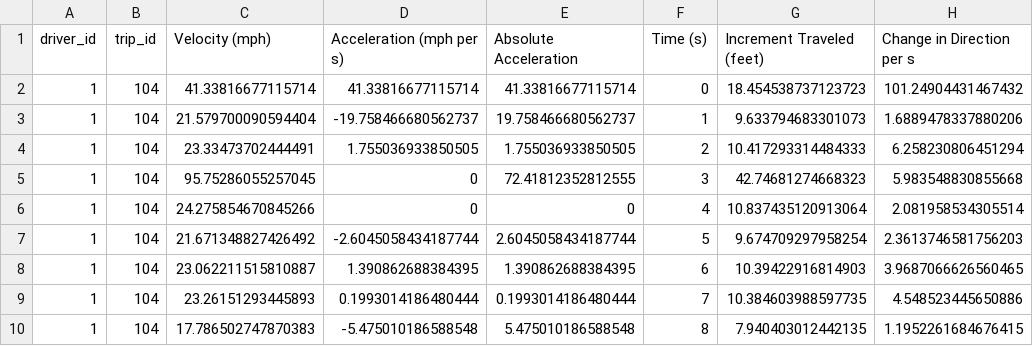
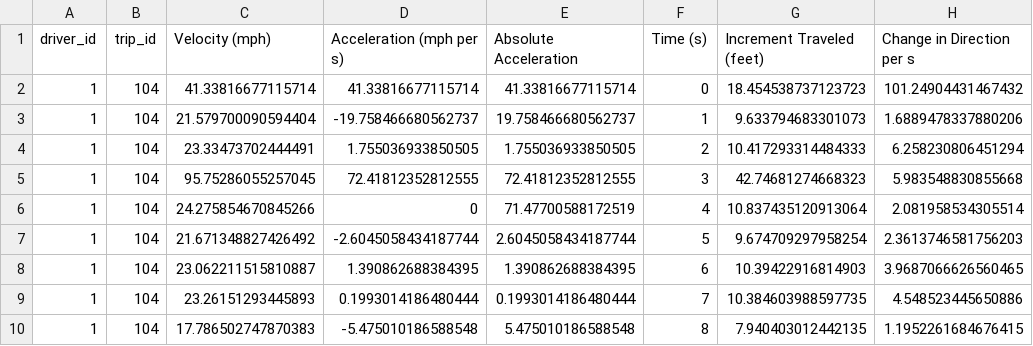
Before and after one commit to georgetown-analytics/skidmarks, a CSV file: bin/output/trip/1_104.csv, drawn as a sheet; only a part is shown; the diff names each change by its address in the sheet, - before the commit and + after, or states it on an @@ line.

```diff
--- a/bin/output/trip/1_104.csv
+++ b/bin/output/trip/1_104.csv
-D5 (Acceleration (mph per s)): 0
+D5 (Acceleration (mph per s)): 72.41812352812555
-E6 (Absolute Acceleration): 0
+E6 (Absolute Acceleration): 71.47700588172519
```
Also changed, not shown: bin/output/trip/1_126.csv, bin/output/trip/1_127.csv, 44 other files.
